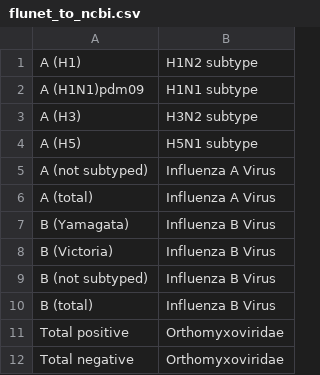
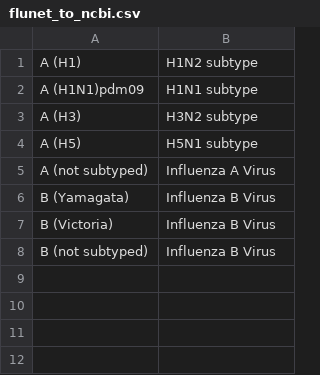
Before and after one commit to talus-analytics-bus/kr2-graph, a CSV file: build_graph_2/flunet/data/flunet_to_ncbi.csv, drawn as a sheet; the diff names each change by its address in the sheet, - before the commit and + after, or states it on an @@ line.

Commit message:
Removing rollup links

```diff
--- a/build_graph_2/flunet/data/flunet_to_ncbi.csv
+++ b/build_graph_2/flunet/data/flunet_to_ncbi.csv
-row 6: A (total) | Influenza A Virus
-row 10: B (total) | Influenza B Virus
-row 11: Total positive | Orthomyxoviridae
-row 12: Total negative | Orthomyxoviridae
```
